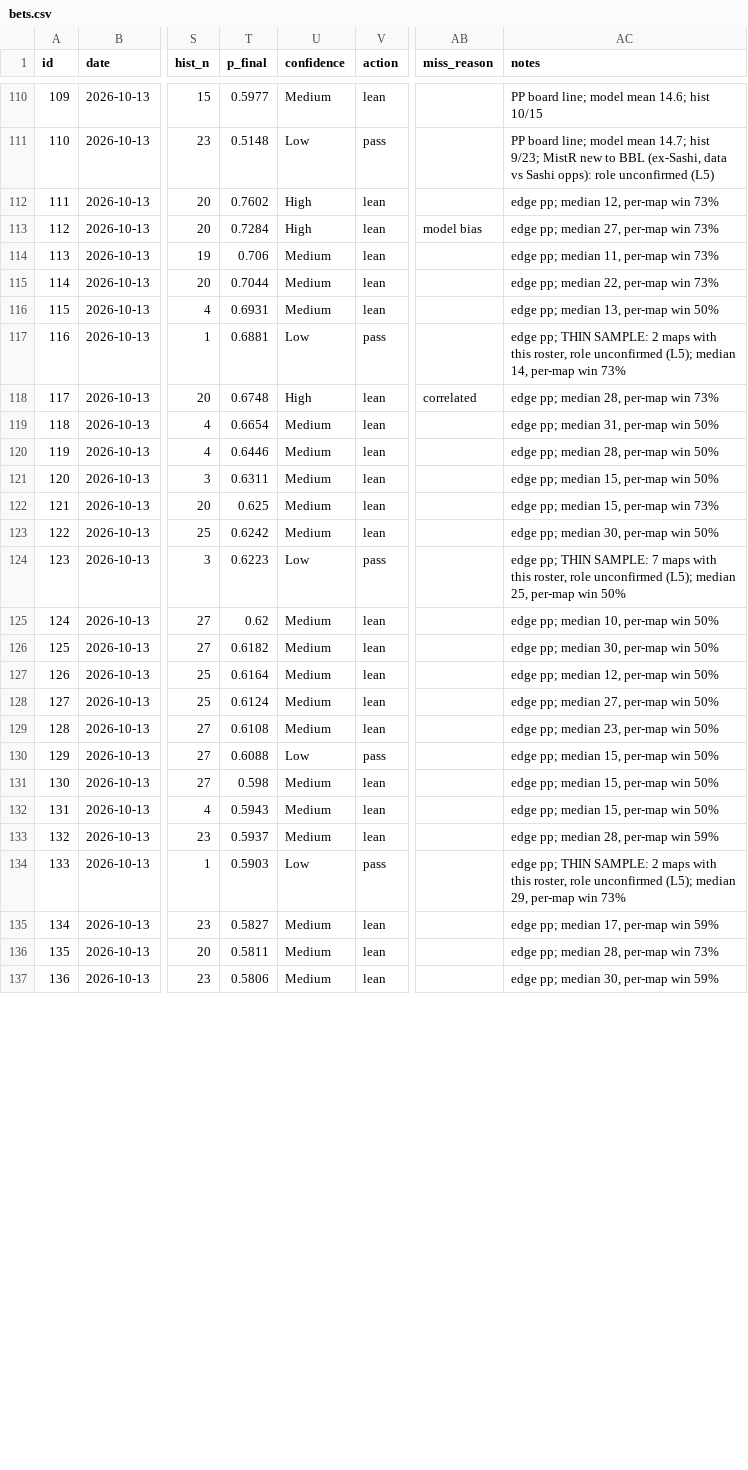
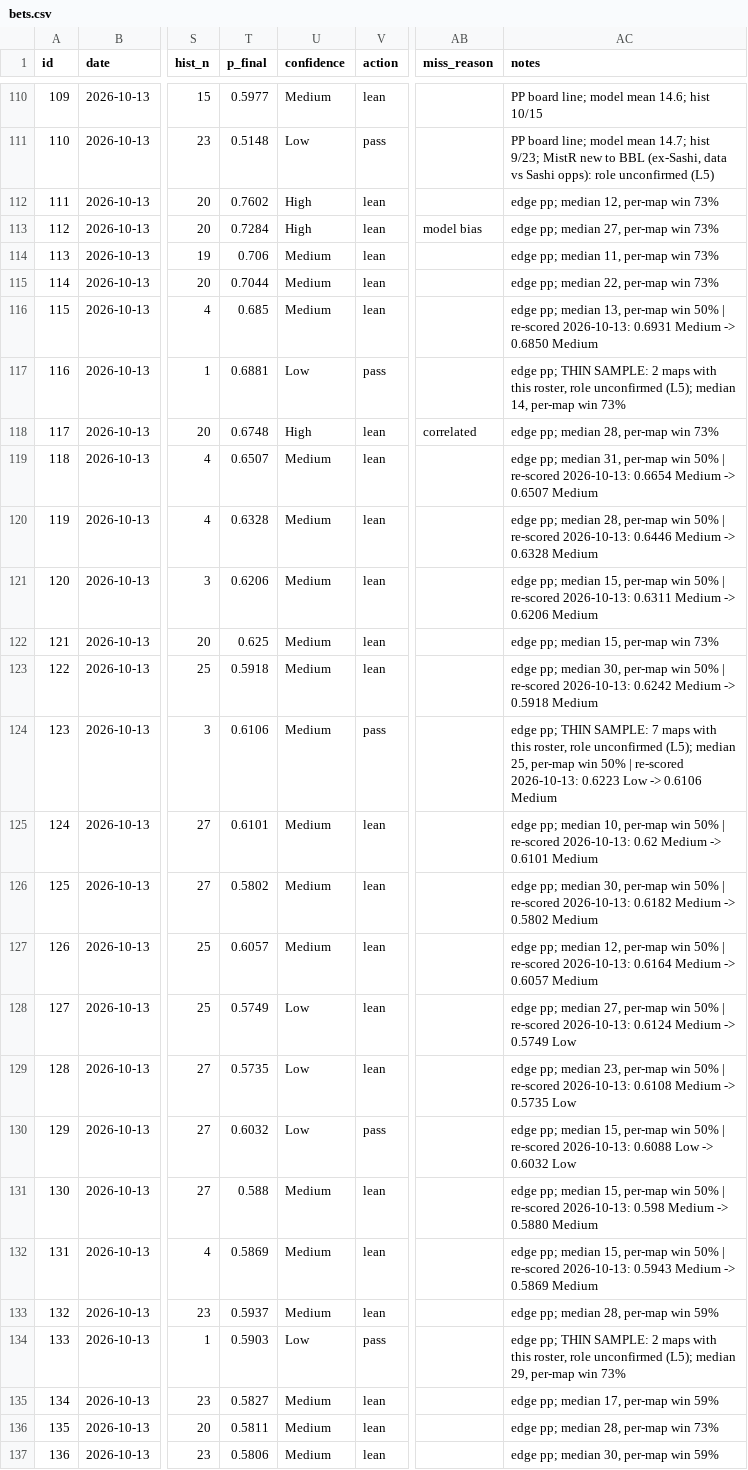
Before and after one commit to ericc112/test, a CSV file: betting/data/bets.csv, drawn as a sheet; only a part is shown, gaps mark what is left out; the diff covers the shown part only; the diff names each change by its address in the sheet, - before the commit and + after, or states it on an @@ line.

```diff
--- a/betting/data/bets.csv
+++ b/betting/data/bets.csv
-T116 (p_final): 0.6931
+T116 (p_final): 0.685
-AC116 (notes): …win 50%
+AC116 (notes): …win 50% | re-scored 2026-10-13: 0.6931 Medium -> 0.6850 Medium
-T119 (p_final): 0.6654
+T119 (p_final): 0.6507
-AC119 (notes): …win 50%
+AC119 (notes): …win 50% | re-scored 2026-10-13: 0.6654 Medium -> 0.6507 Medium
-T120 (p_final): 0.6446
+T120 (p_final): 0.6328
-AC120 (notes): …win 50%
+AC120 (notes): …win 50% | re-scored 2026-10-13: 0.6446 Medium -> 0.6328 Medium
-T121 (p_final): 0.6311
+T121 (p_final): 0.6206
-AC121 (notes): …win 50%
+AC121 (notes): …win 50% | re-scored 2026-10-13: 0.6311 Medium -> 0.6206 Medium
-T123 (p_final): 0.6242
+T123 (p_final): 0.5918
-AC123 (notes): …win 50%
+AC123 (notes): …win 50% | re-scored 2026-10-13: 0.6242 Medium -> 0.5918 Medium
-T124 (p_final): 0.6223
+T124 (p_final): 0.6106
-U124 (confidence): Low
+U124 (confidence): Medium
-AC124 (notes): …win 50%
+AC124 (notes): …win 50% | re-scored 2026-10-13: 0.6223 Low -> 0.6106 Medium
-T125 (p_final): 0.62
+T125 (p_final): 0.6101
-AC125 (notes): …win 50%
+AC125 (notes): …win 50% | re-scored 2026-10-13: 0.62 Medium -> 0.6101 Medium
-T126 (p_final): 0.6182
+T126 (p_final): 0.5802
-AC126 (notes): …win 50%
+AC126 (notes): …win 50% | re-scored 2026-10-13: 0.6182 Medium -> 0.5802 Medium
-T127 (p_final): 0.6164
+T127 (p_final): 0.6057
-AC127 (notes): …win 50%
+AC127 (notes): …win 50% | re-scored 2026-10-13: 0.6164 Medium -> 0.6057 Medium
-T128 (p_final): 0.6124
+T128 (p_final): 0.5749
-U128:U129 (confidence): Medium
+U128:U129 (confidence): Low
-AC128 (notes): …win 50%
+AC128 (notes): …win 50% | re-scored 2026-10-13: 0.6124 Medium -> 0.5749 Low
-T129 (p_final): 0.6108
+T129 (p_final): 0.5735
-AC129 (notes): …win 50%
+AC129 (notes): …win 50% | re-scored 2026-10-13: 0.6108 Medium -> 0.5735 Low
-T130 (p_final): 0.6088
+T130 (p_final): 0.6032
-AC130 (notes): …win 50%
+AC130 (notes): …win 50% | re-scored 2026-10-13: 0.6088 Low -> 0.6032 Low
-T131 (p_final): 0.598
+T131 (p_final): 0.588
-AC131 (notes): …win 50%
+AC131 (notes): …win 50% | re-scored 2026-10-13: 0.598 Medium -> 0.5880 Medium
-T132 (p_final): 0.5943
+T132 (p_final): 0.5869
-AC132 (notes): …win 50%
+AC132 (notes): …win 50% | re-scored 2026-10-13: 0.5943 Medium -> 0.5869 Medium
```
Also changed, not shown: 70 edited cells elsewhere in this file, 8 other files.
